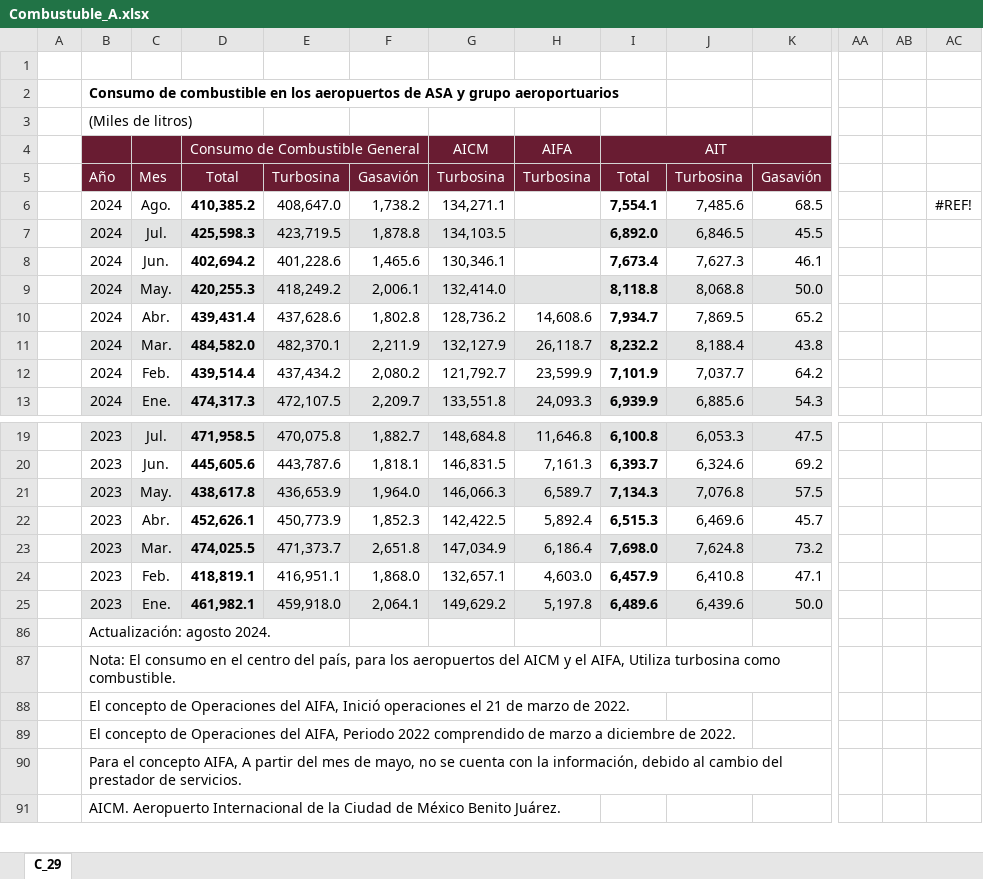
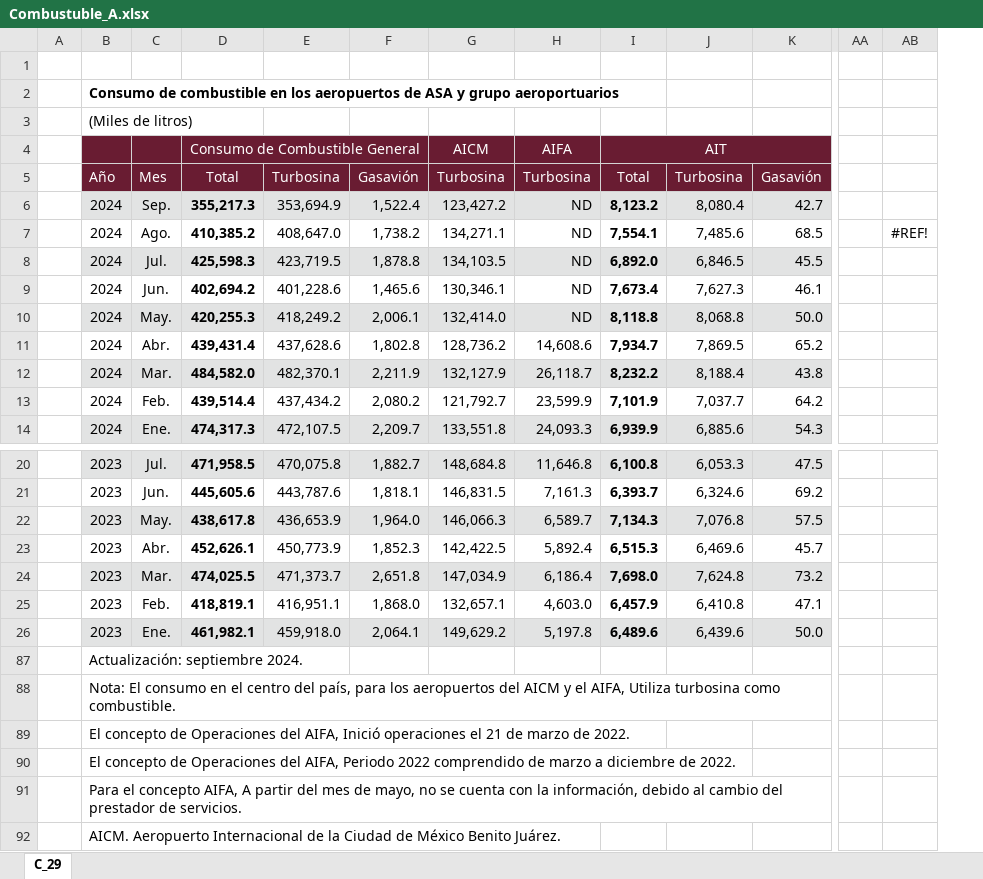
Before and after one commit to NeczarLopez/TI_Estadistica_Mensual_SICT, an Excel workbook: Combustuble_A.xlsx, sheet C_29, drawn as a sheet; only a part is shown, gaps mark what is left out; values as stored, in another font and other column widths than the file's, no borders; table styles not drawn; removed rows and columns are numbered as before the commit, all else as after; rows hold the shown columns only; the diff names each change by its address in the sheet, - before the commit and + after, or states it on an @@ line.

```diff
--- a/Combustuble_A.xlsx (sheet C_29)
+++ b/Combustuble_A.xlsx (sheet C_29)
-column AB, empty
+row 6:  | 2024 | Sep. | 355,217.3 | 353,694.9 | 1,522.4 | 123,427.2 | ND | 8,123.2 | 8,080.4 | 42.7
-H7:H10: (empty)
+H7:H10: ND
-B87: Actualización: agosto 2024.
+B87: Actualización: septiembre 2024.
```
Also changed, not shown: Operaciones_pasajeros_A.xlsx, P_aeropuertos_carga.xlsx, 28 other files.
